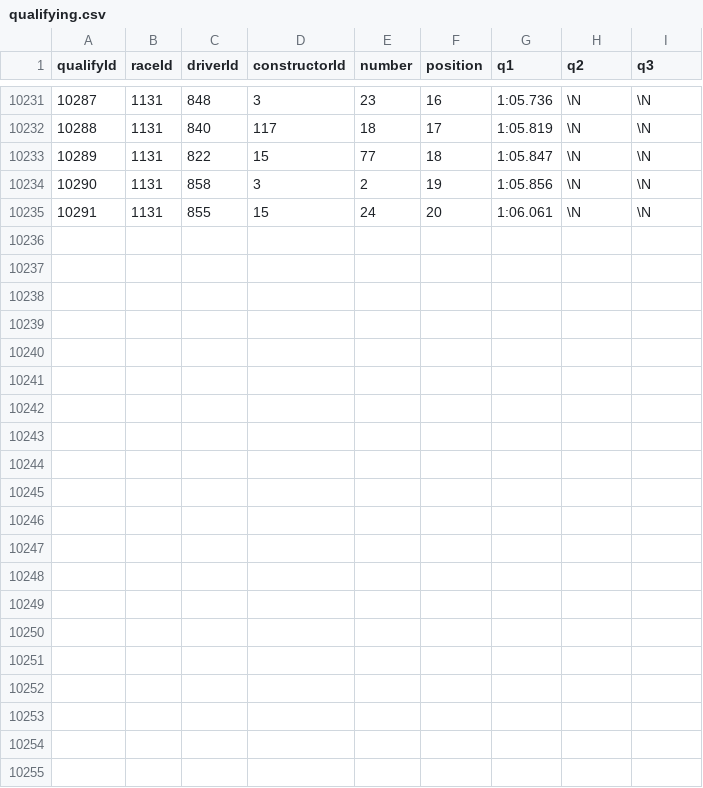
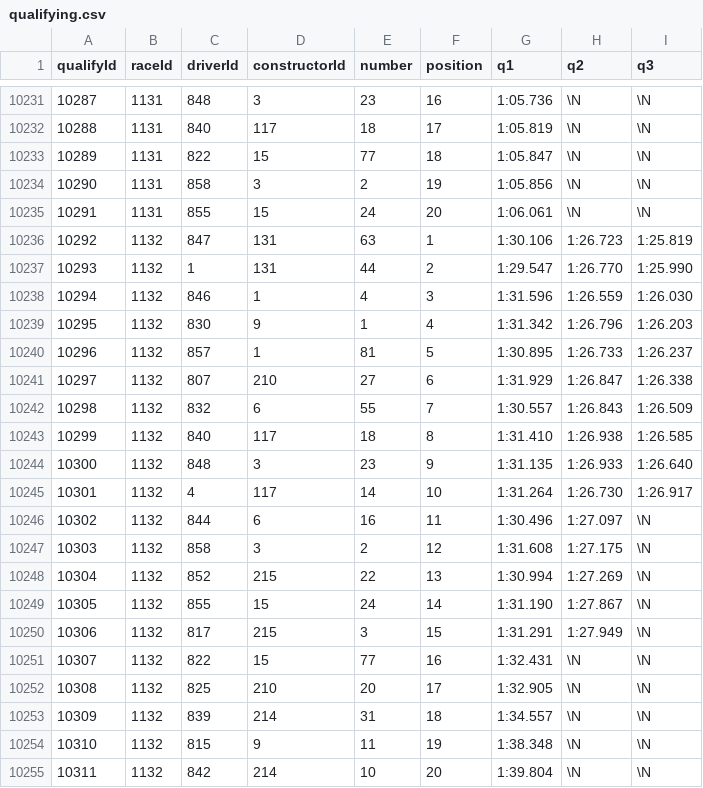
Before and after one commit to Skrimmage/Data-Platform, a CSV file: frontend/sources/f1/qualifying.csv, drawn as a sheet; only a part is shown, gaps mark what is left out; the diff names each change by its address in the sheet, - before the commit and + after, or states it on an @@ line.

```diff
--- a/frontend/sources/f1/qualifying.csv
+++ b/frontend/sources/f1/qualifying.csv
+row 10236: 10292 | 1132 | 847 | 131 | 63 | 1 | 1:30.106 | 1:26.723 | 1:25.819
+row 10237: 10293 | 1132 | 1 | 131 | 44 | 2 | 1:29.547 | 1:26.770 | 1:25.990
+row 10238: 10294 | 1132 | 846 | 1 | 4 | 3 | 1:31.596 | 1:26.559 | 1:26.030
+row 10239: 10295 | 1132 | 830 | 9 | 1 | 4 | 1:31.342 | 1:26.796 | 1:26.203
+row 10240: 10296 | 1132 | 857 | 1 | 81 | 5 | 1:30.895 | 1:26.733 | 1:26.237
+row 10241: 10297 | 1132 | 807 | 210 | 27 | 6 | 1:31.929 | 1:26.847 | 1:26.338
+row 10242: 10298 | 1132 | 832 | 6 | 55 | 7 | 1:30.557 | 1:26.843 | 1:26.509
+row 10243: 10299 | 1132 | 840 | 117 | 18 | 8 | 1:31.410 | 1:26.938 | 1:26.585
+row 10244: 10300 | 1132 | 848 | 3 | 23 | 9 | 1:31.135 | 1:26.933 | 1:26.640
+row 10245: 10301 | 1132 | 4 | 117 | 14 | 10 | 1:31.264 | 1:26.730 | 1:26.917
+row 10246: 10302 | 1132 | 844 | 6 | 16 | 11 | 1:30.496 | 1:27.097 | \N
+row 10247: 10303 | 1132 | 858 | 3 | 2 | 12 | 1:31.608 | 1:27.175 | \N
+row 10248: 10304 | 1132 | 852 | 215 | 22 | 13 | 1:30.994 | 1:27.269 | \N
+row 10249: 10305 | 1132 | 855 | 15 | 24 | 14 | 1:31.190 | 1:27.867 | \N
+row 10250: 10306 | 1132 | 817 | 215 | 3 | 15 | 1:31.291 | 1:27.949 | \N
+row 10251: 10307 | 1132 | 822 | 15 | 77 | 16 | 1:32.431 | \N | \N
+row 10252: 10308 | 1132 | 825 | 210 | 20 | 17 | 1:32.905 | \N | \N
+row 10253: 10309 | 1132 | 839 | 214 | 31 | 18 | 1:34.557 | \N | \N
+row 10254: 10310 | 1132 | 815 | 9 | 11 | 19 | 1:38.348 | \N | \N
+row 10255: 10311 | 1132 | 842 | 214 | 10 | 20 | 1:39.804 | \N | \N
```
Also changed, not shown: frontend/sources/f1/constructor_results.csv, frontend/sources/f1/constructor_standings.csv, 3 other files.
